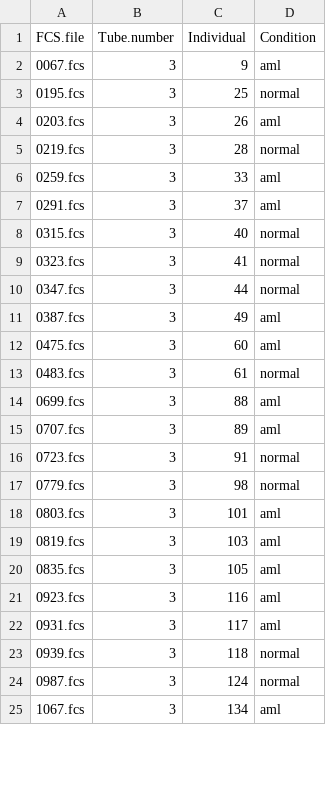
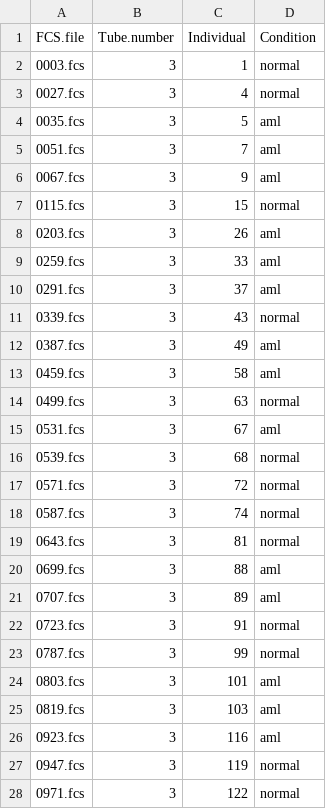
Before and after one commit to lorenzobonaguro/-cyCONDOR_reproducibility, a CSV file: Figure 7 - Clinical Classifier/data_and_envs/FlowCapII/pannel_3_train.csv, drawn as a sheet; only a part is shown; the diff covers the shown part only.

```diff
--- a/Figure 7 - Clinical Classifier/data_and_envs/FlowCapII/pannel_3_train.csv
+++ b/Figure 7 - Clinical Classifier/data_and_envs/FlowCapII/pannel_3_train.csv
@@ -1,14 +1,20 @@
 "FCS.file","Tube.number","Individual","Condition"
+"0003.fcs",3,1,"normal"
+"0027.fcs",3,4,"normal"
+"0035.fcs",3,5,"aml"
+"0051.fcs",3,7,"aml"
 "0067.fcs",3,9,"aml"
-"0195.fcs",3,25,"normal"
+"0115.fcs",3,15,"normal"
 "0203.fcs",3,26,"aml"
-"0219.fcs",3,28,"normal"
 "0259.fcs",3,33,"aml"
 "0291.fcs",3,37,"aml"
-"0315.fcs",3,40,"normal"
-"0323.fcs",3,41,"normal"
-"0347.fcs",3,44,"normal"
+"0339.fcs",3,43,"normal"
 "0387.fcs",3,49,"aml"
-"0475.fcs",3,60,"aml"
-"0483.fcs",3,61,"normal"
+"0459.fcs",3,58,"aml"
+"0499.fcs",3,63,"normal"
+"0531.fcs",3,67,"aml"
+"0539.fcs",3,68,"normal"
+"0571.fcs",3,72,"normal"
+"0587.fcs",3,74,"normal"
+"0643.fcs",3,81,"normal"
 "0699.fcs",3,88,"aml"
@@ -16,10 +22,7 @@
 "0723.fcs",3,91,"normal"
-"0779.fcs",3,98,"normal"
+"0787.fcs",3,99,"normal"
 "0803.fcs",3,101,"aml"
 "0819.fcs",3,103,"aml"
-"0835.fcs",3,105,"aml"
 "0923.fcs",3,116,"aml"
-"0931.fcs",3,117,"aml"
-"0939.fcs",3,118,"normal"
-"0987.fcs",3,124,"normal"
-"1067.fcs",3,134,"aml"
+"0947.fcs",3,119,"normal"
+"0971.fcs",3,122,"normal"
```
Also changed, not shown: 7 added rows, 16 removed rows and 22 edited cells elsewhere in this file, Figure 7 - Clinical Classifier/data_and_envs/FlowCapII/pannel_1_train.csv, Figure 7 - Clinical Classifier/data_and_envs/FlowCapII/pannel_2_train.csv, 25 other files.
